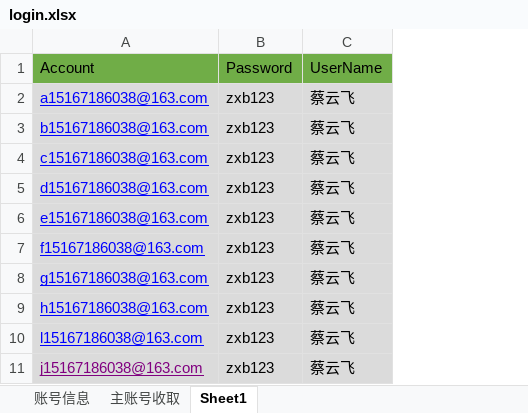
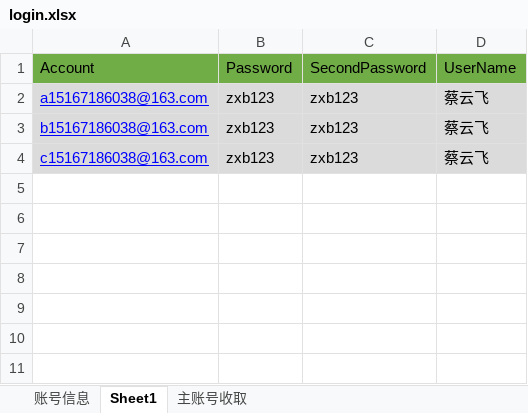
Before and after one commit to yuniyiqi23/zhongyang, an Excel workbook: src/main/resources/login.xlsx, sheet Sheet1, drawn as a sheet; values as stored, in another font and other column widths than the file's, no borders; removed rows and columns are numbered as before the commit, all else as after; the diff names each change by its address in the sheet, - before the commit and + after, or states it on an @@ line.

```diff
--- a/src/main/resources/login.xlsx (sheet Sheet1)
+++ b/src/main/resources/login.xlsx (sheet Sheet1)
@@ sheet tab order changed: 账号信息 | Sheet1 | 主账号收取 @@
+column C, rows 1-4: SecondPassword | zxb123 | zxb123 | zxb123
-row 5: d15167186038@163.com | zxb123 | 蔡云飞
-row 6: e15167186038@163.com | zxb123 | 蔡云飞
-row 7: f15167186038@163.com | zxb123 | 蔡云飞
-row 8: g15167186038@163.com | zxb123 | 蔡云飞
-row 9: h15167186038@163.com | zxb123 | 蔡云飞
-row 10: l15167186038@163.com | zxb123 | 蔡云飞
-row 11: j15167186038@163.com | zxb123 | 蔡云飞
```
Also changed, not shown: 5 other files.
